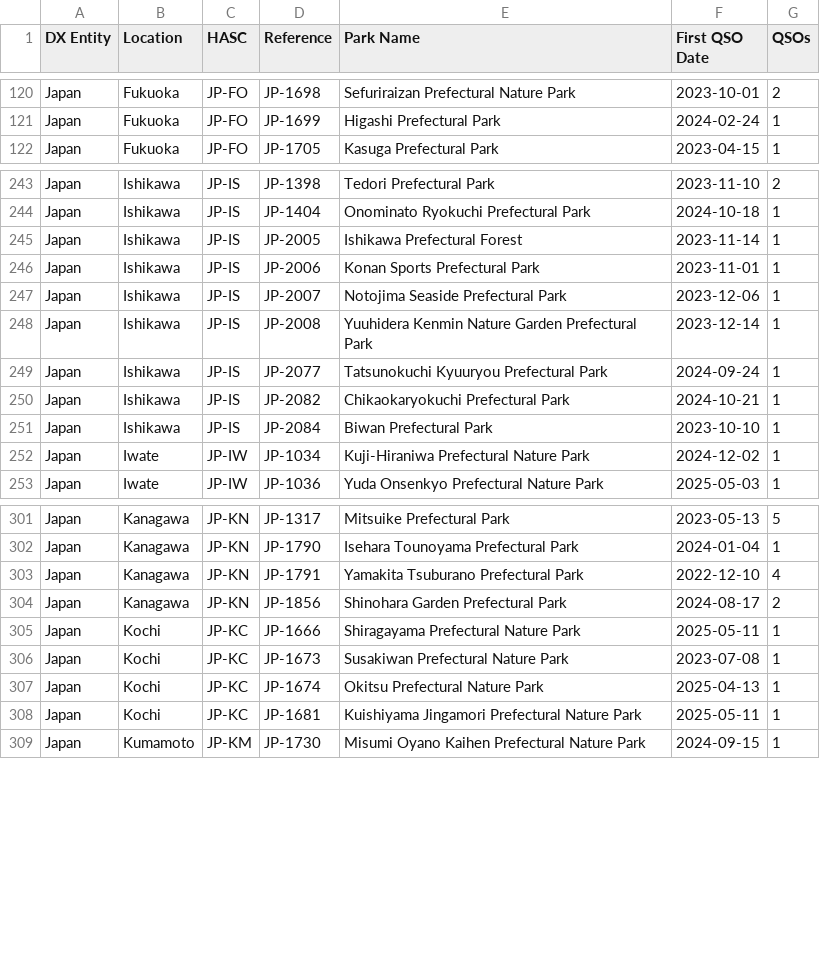
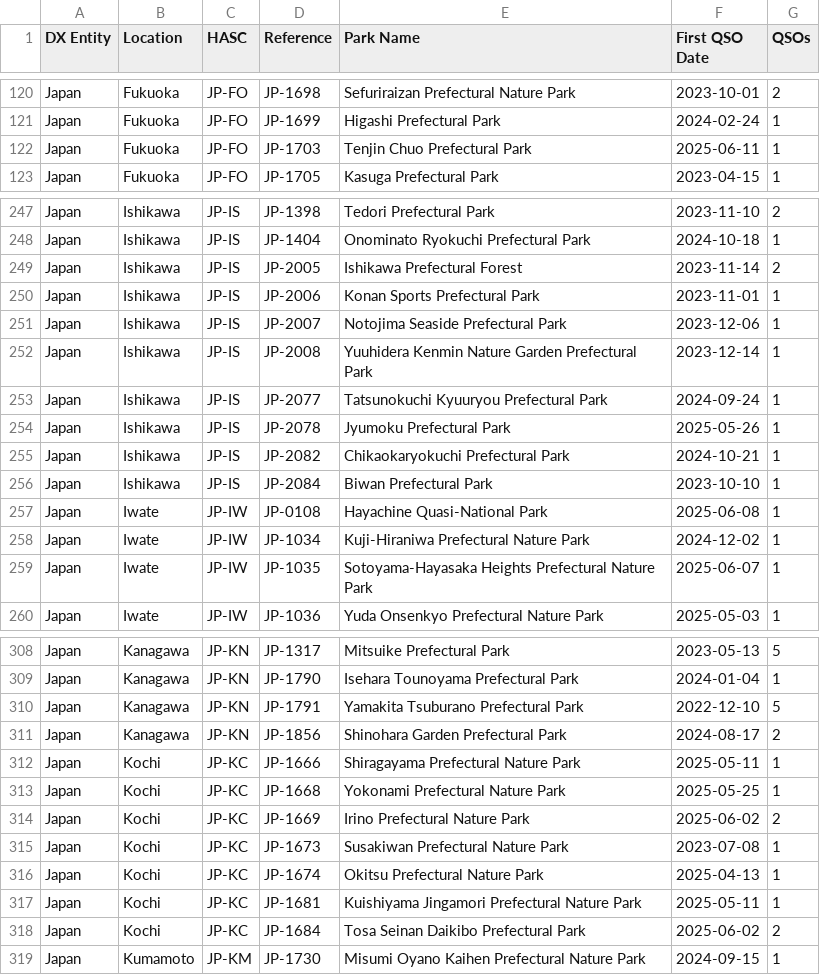
Before and after one commit to tyjcode/y001, a CSV file: hunter_parks.csv, drawn as a sheet; only a part is shown, gaps mark what is left out; the diff covers the shown part only.

```diff
--- a/hunter_parks.csv
+++ b/hunter_parks.csv
@@ -121,2 +121,3 @@
 "Japan","Fukuoka","JP-FO","JP-1699","Higashi Prefectural Park","2024-02-24",1
+"Japan","Fukuoka","JP-FO","JP-1703","Tenjin Chuo Prefectural Park","2025-06-11",1
 "Japan","Fukuoka","JP-FO","JP-1705","Kasuga Prefectural Park","2023-04-15",1
@@ -244,3 +248,3 @@
 "Japan","Ishikawa","JP-IS","JP-1404","Onominato Ryokuchi Prefectural Park","2024-10-18",1
-"Japan","Ishikawa","JP-IS","JP-2005","Ishikawa Prefectural Forest","2023-11-14",1
+"Japan","Ishikawa","JP-IS","JP-2005","Ishikawa Prefectural Forest","2023-11-14",2
 "Japan","Ishikawa","JP-IS","JP-2006","Konan Sports Prefectural Park","2023-11-01",1
@@ -249,5 +253,8 @@
 "Japan","Ishikawa","JP-IS","JP-2077","Tatsunokuchi Kyuuryou Prefectural Park","2024-09-24",1
+"Japan","Ishikawa","JP-IS","JP-2078","Jyumoku Prefectural Park","2025-05-26",1
 "Japan","Ishikawa","JP-IS","JP-2082","Chikaokaryokuchi Prefectural Park","2024-10-21",1
 "Japan","Ishikawa","JP-IS","JP-2084","Biwan Prefectural Park","2023-10-10",1
+"Japan","Iwate","JP-IW","JP-0108","Hayachine Quasi-National Park","2025-06-08",1
 "Japan","Iwate","JP-IW","JP-1034","Kuji-Hiraniwa Prefectural Nature Park","2024-12-02",1
+"Japan","Iwate","JP-IW","JP-1035","Sotoyama-Hayasaka Heights Prefectural Nature Park","2025-06-07",1
 "Japan","Iwate","JP-IW","JP-1036","Yuda Onsenkyo Prefectural Nature Park","2025-05-03",1
@@ -302,5 +309,7 @@
 "Japan","Kanagawa","JP-KN","JP-1790","Isehara Tounoyama Prefectural Park","2024-01-04",1
-"Japan","Kanagawa","JP-KN","JP-1791","Yamakita Tsuburano Prefectural Park","2022-12-10",4
+"Japan","Kanagawa","JP-KN","JP-1791","Yamakita Tsuburano Prefectural Park","2022-12-10",5
 "Japan","Kanagawa","JP-KN","JP-1856","Shinohara Garden Prefectural Park","2024-08-17",2
 "Japan","Kochi","JP-KC","JP-1666","Shiragayama Prefectural Nature Park","2025-05-11",1
+"Japan","Kochi","JP-KC","JP-1668","Yokonami Prefectural Nature Park","2025-05-25",1
+"Japan","Kochi","JP-KC","JP-1669","Irino Prefectural Nature Park","2025-06-02",2
 "Japan","Kochi","JP-KC","JP-1673","Susakiwan Prefectural Nature Park","2023-07-08",1
@@ -308,2 +317,3 @@
 "Japan","Kochi","JP-KC","JP-1681","Kuishiyama Jingamori Prefectural Nature Park","2025-05-11",1
+"Japan","Kochi","JP-KC","JP-1684","Tosa Seinan Daikibo Prefectural Park","2025-06-02",2
 "Japan","Kumamoto","JP-KM","JP-1730","Misumi Oyano Kaihen Prefectural Nature Park","2024-09-15",1
```
Also changed, not shown: 6 added rows and 50 edited cells elsewhere in this file.
